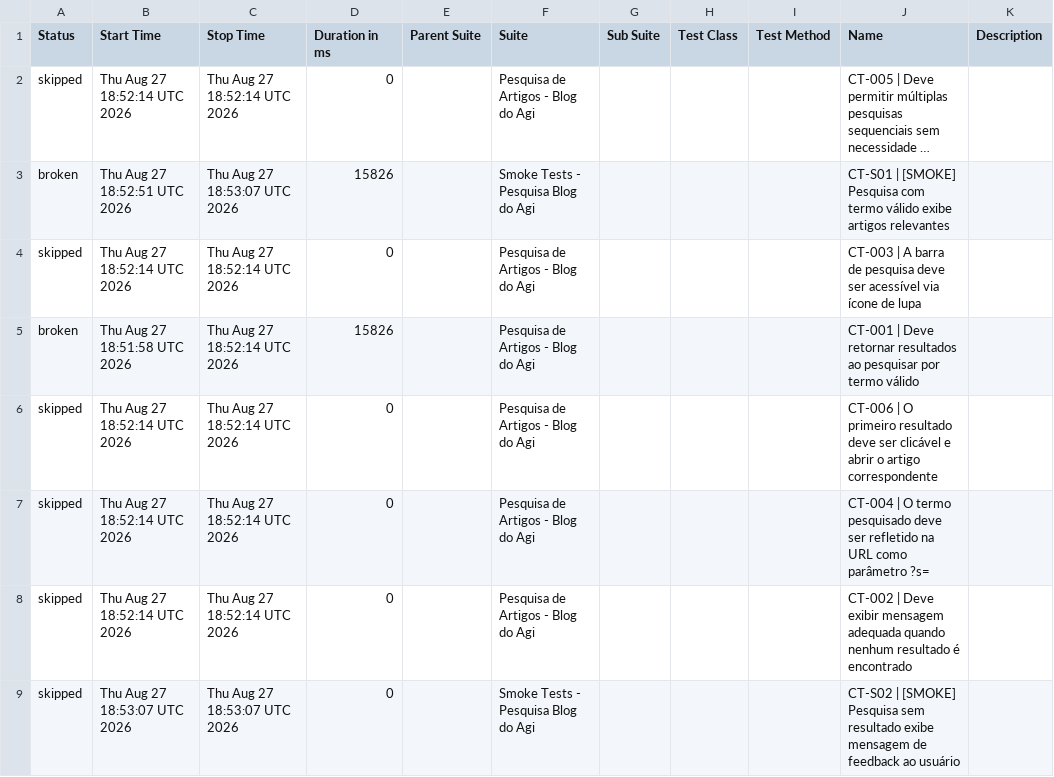
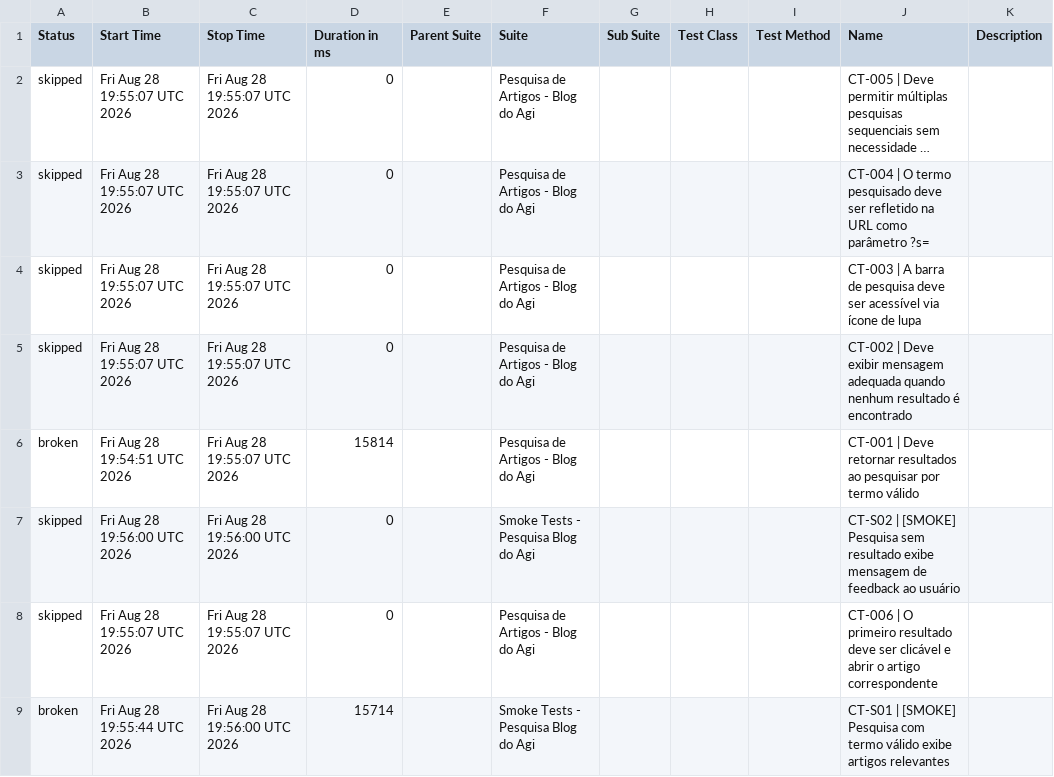
Before and after one commit to FranciscoGeorgeR/blogdoagi-cypress-tests, a CSV file: data/suites.csv, drawn as a sheet; long unchanged cells end in …; removed rows and columns are numbered as before the commit, all else as after; the diff names each change by its address in the sheet, - before the commit and + after, or states it on an @@ line.

```diff
--- a/data/suites.csv
+++ b/data/suites.csv
-B2 (Start Time): Thu Aug 27 18:52:14 UTC 2026
+B2 (Start Time): Fri Aug 28 19:55:07 UTC 2026
-C2 (Stop Time): Thu Aug 27 18:52:14 UTC 2026
+C2 (Stop Time): Fri Aug 28 19:55:07 UTC 2026
-row 3: broken | Thu Aug 27 18:52:51 UTC 2026 | Thu Aug 27 18:53:07 UTC 2026 | 15826 |  | Smoke Tests - Pesquisa Blog do Agi |  |  |  | CT-S01 | [SMOKE] Pesquisa com termo válido exibe artigos relevantes
-B3 (Start Time): Thu Aug 27 18:52:14 UTC 2026
+B3 (Start Time): Fri Aug 28 19:55:07 UTC 2026
-C3 (Stop Time): Thu Aug 27 18:52:14 UTC 2026
+C3 (Stop Time): Fri Aug 28 19:55:07 UTC 2026
-J3 (Name): CT-003 | A barra de pesquisa deve ser acessível via ícone de lupa
+J3 (Name): CT-004 | O termo pesquisado deve ser refletido na URL como parâmetro ?s=
-row 5: broken | Thu Aug 27 18:51:58 UTC 2026 | Thu Aug 27 18:52:14 UTC 2026 | 15826 |  | Pesquisa de Artigos - Blog do Agi |  |  |  | CT-001 | Deve retornar resultados ao pesquisar por termo válido
-B4:B5 (Start Time): Thu Aug 27 18:52:14 UTC 2026
+B4:B5 (Start Time): Fri Aug 28 19:55:07 UTC 2026
-C4:C5 (Stop Time): Thu Aug 27 18:52:14 UTC 2026
+C4:C5 (Stop Time): Fri Aug 28 19:55:07 UTC 2026
-J4 (Name): CT-006 | O primeiro resultado deve ser clicável e abrir o artigo correspondente
+J4 (Name): CT-003 | A barra de pesquisa deve ser acessível via ícone de lupa
-J5 (Name): CT-004 | O termo pesquisado deve ser refletido na URL como parâmetro ?s=
+J5 (Name): CT-002 | Deve exibir mensagem adequada quando nenhum resultado é encontrado
+row 6: broken | Fri Aug 28 19:54:51 UTC 2026 | Fri Aug 28 19:55:07 UTC 2026 | 15814 |  | Pesquisa de Artigos - Blog do Agi |  |  |  | CT-001 | Deve retornar resultados ao pesquisar por termo válido
-B7 (Start Time): Thu Aug 27 18:52:14 UTC 2026
+B7 (Start Time): Fri Aug 28 19:56:00 UTC 2026
-C7 (Stop Time): Thu Aug 27 18:52:14 UTC 2026
+C7 (Stop Time): Fri Aug 28 19:56:00 UTC 2026
-F7 (Suite): Pesquisa de Artigos - Blog do Agi
+F7 (Suite): Smoke Tests - Pesquisa Blog do Agi
-J7 (Name): CT-002 | Deve exibir mensagem adequada quando nenhum resultado é encontrado
+J7 (Name): CT-S02 | [SMOKE] Pesquisa sem resultado exibe mensagem de feedback ao usuário
-B8 (Start Time): Thu Aug 27 18:53:07 UTC 2026
+B8 (Start Time): Fri Aug 28 19:55:07 UTC 2026
-C8 (Stop Time): Thu Aug 27 18:53:07 UTC 2026
+C8 (Stop Time): Fri Aug 28 19:55:07 UTC 2026
-F8 (Suite): Smoke Tests - Pesquisa Blog do Agi
+F8 (Suite): Pesquisa de Artigos - Blog do Agi
-J8 (Name): CT-S02 | [SMOKE] Pesquisa sem resultado exibe mensagem de feedback ao usuário
+J8 (Name): CT-006 | O primeiro resultado deve ser clicável e abrir o artigo correspondente
+row 9: broken | Fri Aug 28 19:55:44 UTC 2026 | Fri Aug 28 19:56:00 UTC 2026 | 15714 |  | Smoke Tests - Pesquisa Blog do Agi |  |  |  | CT-S01 | [SMOKE] Pesquisa com termo válido exibe artigos relevantes
```
Also changed, not shown: 55 other files.
